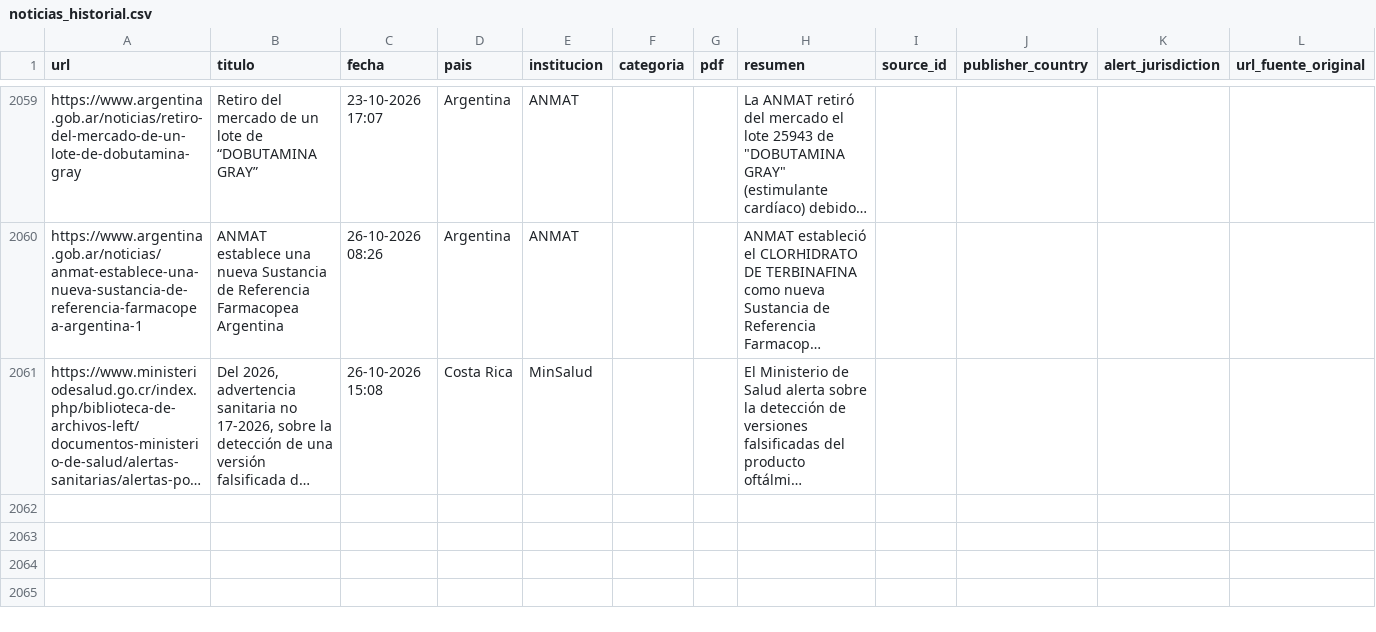
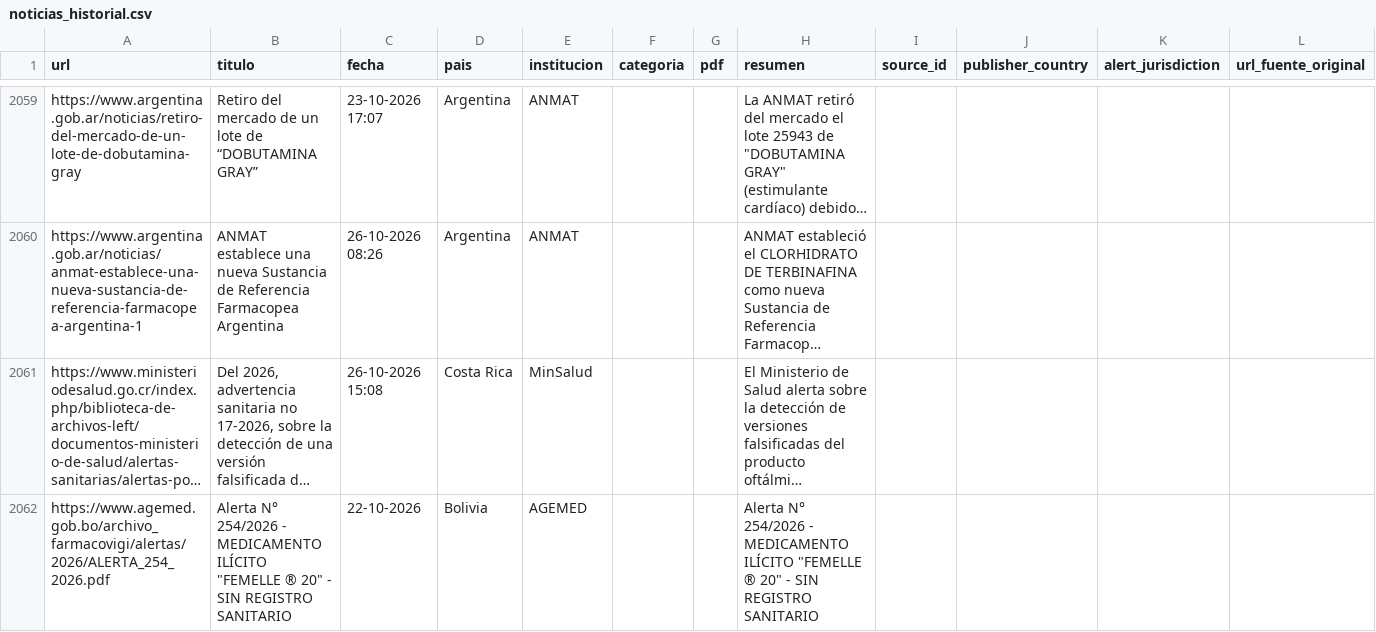
Before and after one commit to JohanEsR17/Web-Scraping-Alertas-Farmacovigilancia, a CSV file: noticias_historial.csv, drawn as a sheet; only a part is shown, gaps mark what is left out; long unchanged cells end in …; the diff names each change by its address in the sheet, - before the commit and + after, or states it on an @@ line.

```diff
--- a/noticias_historial.csv
+++ b/noticias_historial.csv
+row 2062: https://www.agemed.gob.bo/archivo_farmacovigi/alertas/2026/ALERTA_254_2026.pdf | Alerta N° 254/2026 - MEDICAMENTO ILÍCITO "FEMELLE ® 20" - SIN REGISTRO SANITARIO | 22-10-2026 | Bolivia | AGEMED |  |  | Alerta N° 254/2026 - MEDICAMENTO ILÍCITO "FEMELLE ® 20" - SIN REGISTRO SANITARIO
```
